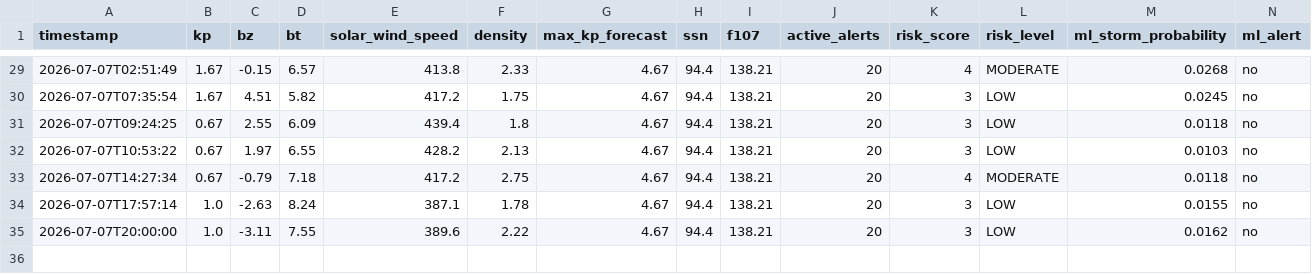
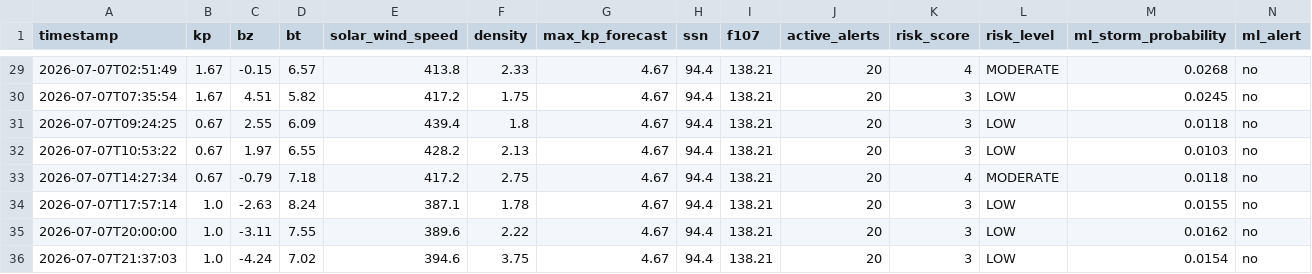
Before and after one commit to thakarnakshtra-dotcom/SolarShield, a CSV file: live_data.csv, drawn as a sheet; only a part is shown, gaps mark what is left out; rows hold the shown columns only; the diff names each change by its address in the sheet, - before the commit and + after, or states it on an @@ line.

```diff
--- a/live_data.csv
+++ b/live_data.csv
+row 36: 2026-07-07T21:37:03 | 1.0 | -4.24 | 7.02 | 394.6 | 3.75 | 4.67 | 94.4 | 138.21 | 20 | 3 | LOW | 0.0154 | no
```
